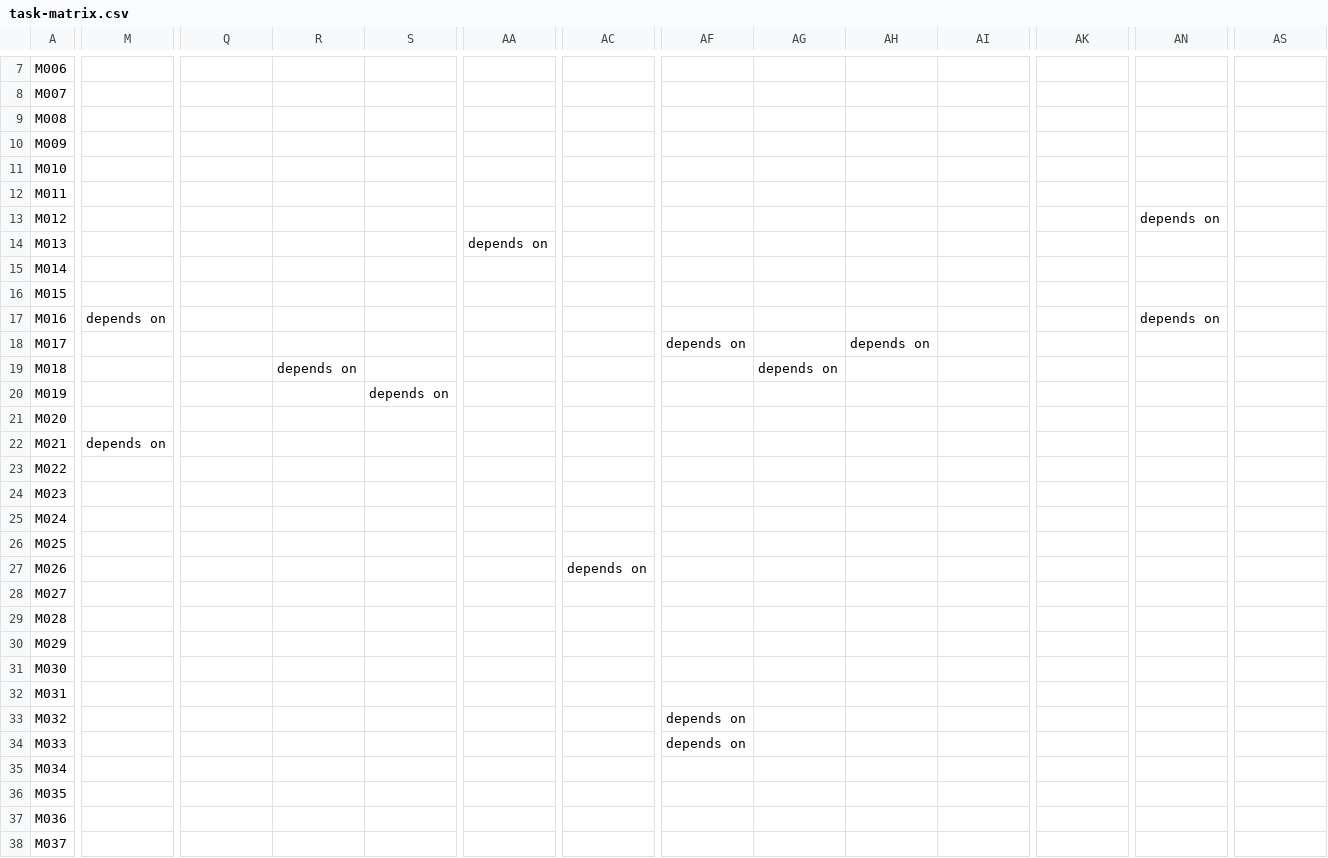
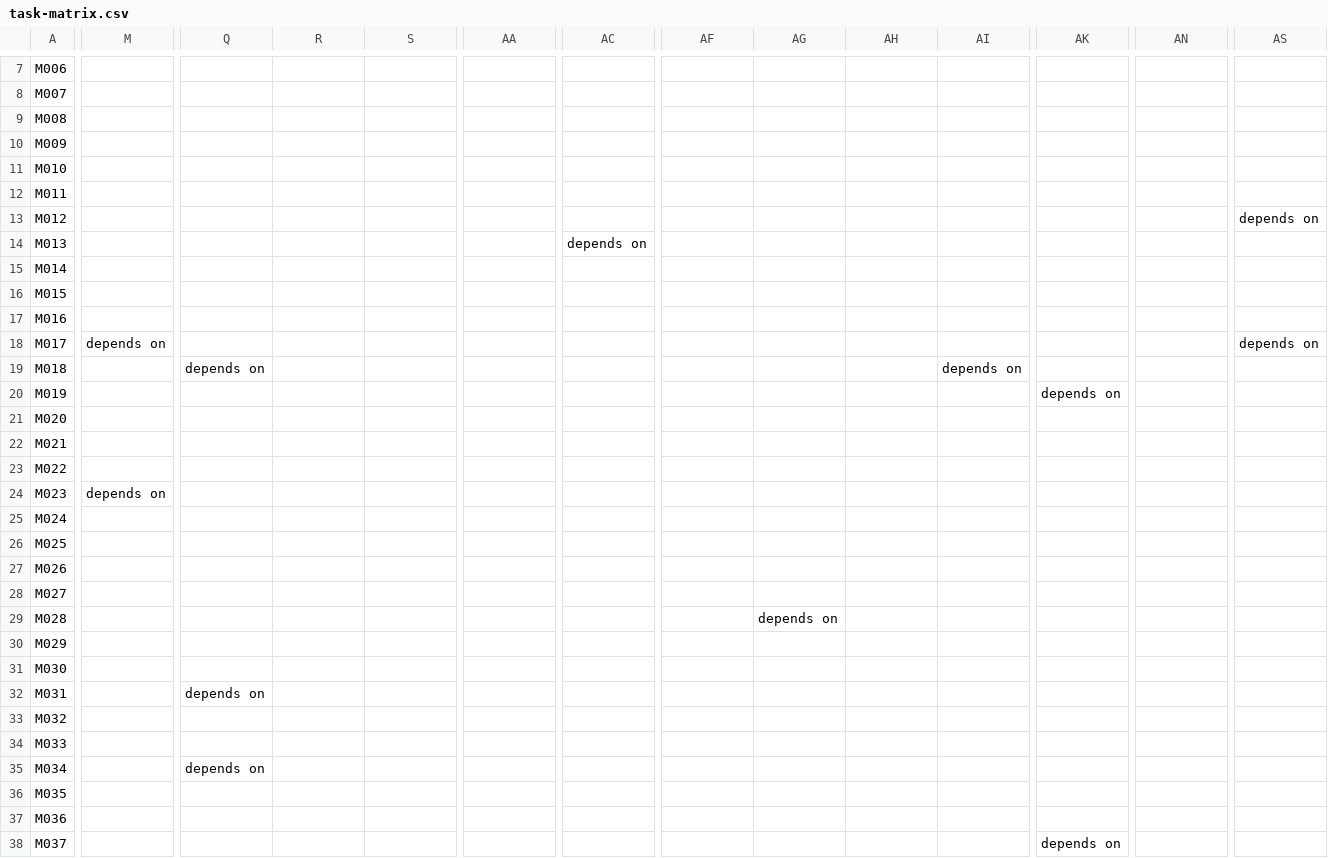
Before and after one commit to flyingrobots/echo, a CSV file: docs/method/task-matrix.csv, drawn as a sheet; only a part is shown, gaps mark what is left out; the diff covers the shown part only; the diff names each change by its address in the sheet, - before the commit and + after, or states it on an @@ line.

```diff
--- a/docs/method/task-matrix.csv
+++ b/docs/method/task-matrix.csv
-AN13: depends on
+AN13: (empty)
-AS13: (empty)
+AS13: depends on
-AA14: depends on
+AA14: (empty)
-AC14: (empty)
+AC14: depends on
-M17: depends on
+M17: (empty)
-AN17: depends on
+AN17: (empty)
-M18: (empty)
+M18: depends on
-AF18: depends on
+AF18: (empty)
-AH18: depends on
+AH18: (empty)
-AS18: (empty)
+AS18: depends on
-Q19: (empty)
+Q19: depends on
-R19: depends on
+R19: (empty)
-AG19: depends on
+AG19: (empty)
-AI19: (empty)
+AI19: depends on
-S20: depends on
+S20: (empty)
-AK20: (empty)
+AK20: depends on
-M22: depends on
+M22: (empty)
-M24: (empty)
+M24: depends on
-AC27: depends on
+AC27: (empty)
-AG29: (empty)
+AG29: depends on
-Q32: (empty)
+Q32: depends on
-AF33:AF34: depends on
+AF33:AF34: (empty)
-Q35: (empty)
+Q35: depends on
-AK38: (empty)
+AK38: depends on
```
Also changed, not shown: 5 added rows and 71 edited cells elsewhere in this file, 10 other files.
